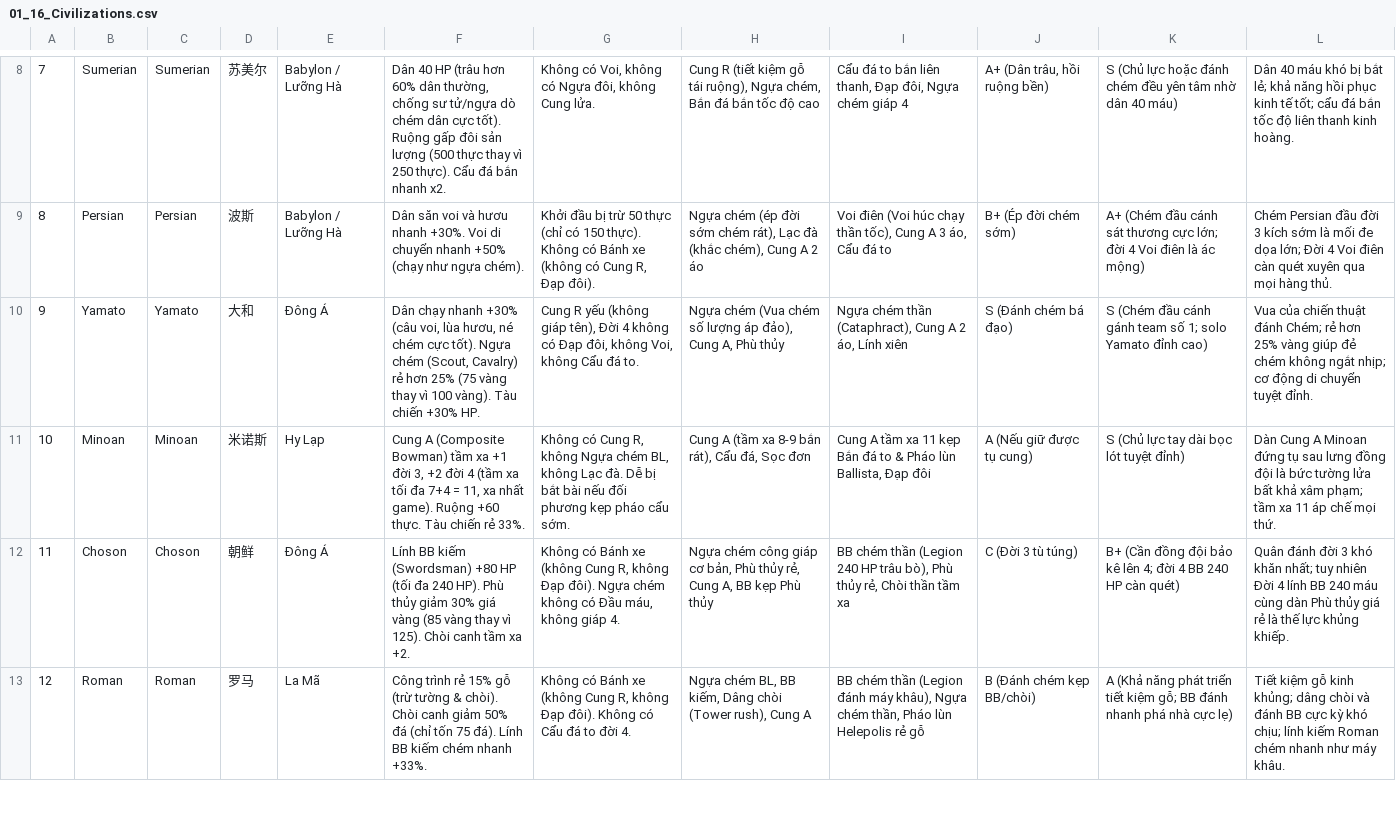
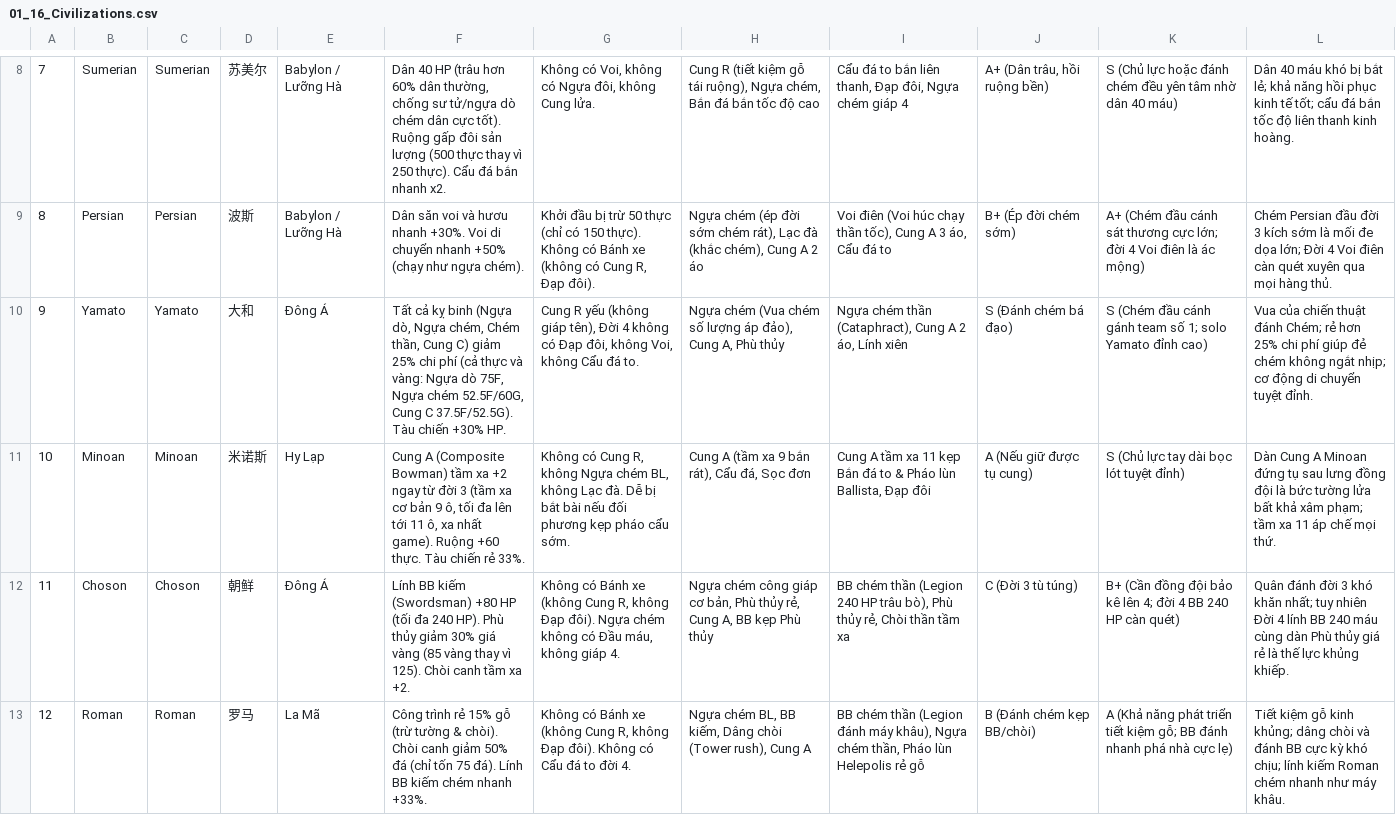
Before and after one commit to kaibatenshu/google-sheet, a CSV file: AoE1/01_16_Civilizations.csv, drawn as a sheet; only a part is shown, gaps mark what is left out.

```diff
--- a/AoE1/01_16_Civilizations.csv
+++ b/AoE1/01_16_Civilizations.csv
@@ -9,4 +9,4 @@
 "8","Persian","Persian","波斯","Babylon / Lưỡng Hà","Dân săn voi và hươu nhanh +30%. Voi di chuyển nhanh +50% (chạy như ngựa chém).","Khởi đầu bị trừ 50 thực (chỉ có 150 thực). Không có Bánh xe (không có Cung R, Đạp đôi).","Ngựa chém (ép đời sớm chém rát), Lạc đà (khắc chém), Cung A 2 áo","Voi điên (Voi húc chạy thần tốc), Cung A 3 áo, Cẩu đá to","B+ (Ép đời chém sớm)","A+ (Chém đầu cánh sát thương cực lớn; đời 4 Voi điên là ác mộng)","Chém Persian đầu đời 3 kích sớm là mối đe dọa lớn; Đời 4 Voi điên càn quét xuyên qua mọi hàng thủ."
-"9","Yamato","Yamato","大和","Đông Á","Dân chạy nhanh +30% (câu voi, lùa hươu, né chém cực tốt). Ngựa chém (Scout, Cavalry) rẻ hơn 25% (75 vàng thay vì 100 vàng). Tàu chiến +30% HP.","Cung R yếu (không giáp tên), Đời 4 không có Đạp đôi, không Voi, không Cẩu đá to.","Ngựa chém (Vua chém số lượng áp đảo), Cung A, Phù thủy","Ngựa chém thần (Cataphract), Cung A 2 áo, Lính xiên","S (Đánh chém bá đạo)","S (Chém đầu cánh gánh team số 1; solo Yamato đỉnh cao)","Vua của chiến thuật đánh Chém; rẻ hơn 25% vàng giúp đẻ chém không ngắt nhịp; cơ động di chuyển tuyệt đỉnh."
-"10","Minoan","Minoan","米诺斯","Hy Lạp","Cung A (Composite Bowman) tầm xa +1 đời 3, +2 đời 4 (tầm xa tối đa 7+4 = 11, xa nhất game). Ruộng +60 thực. Tàu chiến rẻ 33%.","Không có Cung R, không Ngựa chém BL, không Lạc đà. Dễ bị bắt bài nếu đối phương kẹp pháo cẩu sớm.","Cung A (tầm xa 8-9 bắn rát), Cẩu đá, Sọc đơn","Cung A tầm xa 11 kẹp Bắn đá to & Pháo lùn Ballista, Đạp đôi","A (Nếu giữ được tụ cung)","S (Chủ lực tay dài bọc lót tuyệt đỉnh)","Dàn Cung A Minoan đứng tụ sau lưng đồng đội là bức tường lửa bất khả xâm phạm; tầm xa 11 áp chế mọi thứ."
+"9","Yamato","Yamato","大和","Đông Á","Tất cả kỵ binh (Ngựa dò, Ngựa chém, Chém thần, Cung C) giảm 25% chi phí (cả thực và vàng: Ngựa dò 75F, Ngựa chém 52.5F/60G, Cung C 37.5F/52.5G). Tàu chiến +30% HP.","Cung R yếu (không giáp tên), Đời 4 không có Đạp đôi, không Voi, không Cẩu đá to.","Ngựa chém (Vua chém số lượng áp đảo), Cung A, Phù thủy","Ngựa chém thần (Cataphract), Cung A 2 áo, Lính xiên","S (Đánh chém bá đạo)","S (Chém đầu cánh gánh team số 1; solo Yamato đỉnh cao)","Vua của chiến thuật đánh Chém; rẻ hơn 25% chi phí giúp đẻ chém không ngắt nhịp; cơ động di chuyển tuyệt đỉnh."
+"10","Minoan","Minoan","米诺斯","Hy Lạp","Cung A (Composite Bowman) tầm xa +2 ngay từ đời 3 (tầm xa cơ bản 9 ô, tối đa lên tới 11 ô, xa nhất game). Ruộng +60 thực. Tàu chiến rẻ 33%.","Không có Cung R, không Ngựa chém BL, không Lạc đà. Dễ bị bắt bài nếu đối phương kẹp pháo cẩu sớm.","Cung A (tầm xa 9 bắn rát), Cẩu đá, Sọc đơn","Cung A tầm xa 11 kẹp Bắn đá to & Pháo lùn Ballista, Đạp đôi","A (Nếu giữ được tụ cung)","S (Chủ lực tay dài bọc lót tuyệt đỉnh)","Dàn Cung A Minoan đứng tụ sau lưng đồng đội là bức tường lửa bất khả xâm phạm; tầm xa 11 áp chế mọi thứ."
 "11","Choson","Choson","朝鲜","Đông Á","Lính BB kiếm (Swordsman) +80 HP (tối đa 240 HP). Phù thủy giảm 30% giá vàng (85 vàng thay vì 125). Chòi canh tầm xa +2.","Không có Bánh xe (không Cung R, không Đạp đôi). Ngựa chém không có Đầu máu, không giáp 4.","Ngựa chém công giáp cơ bản, Phù thủy rẻ, Cung A, BB kẹp Phù thủy","BB chém thần (Legion 240 HP trâu bò), Phù thủy rẻ, Chòi thần tầm xa","C (Đời 3 tù túng)","B+ (Cần đồng đội bảo kê lên 4; đời 4 BB 240 HP càn quét)","Quân đánh đời 3 khó khăn nhất; tuy nhiên Đời 4 lính BB 240 máu cùng dàn Phù thủy giá rẻ là thế lực khủng khiếp."
```
Also changed, not shown: AoE1/02_Units_Buildings.csv, 4 other files.
